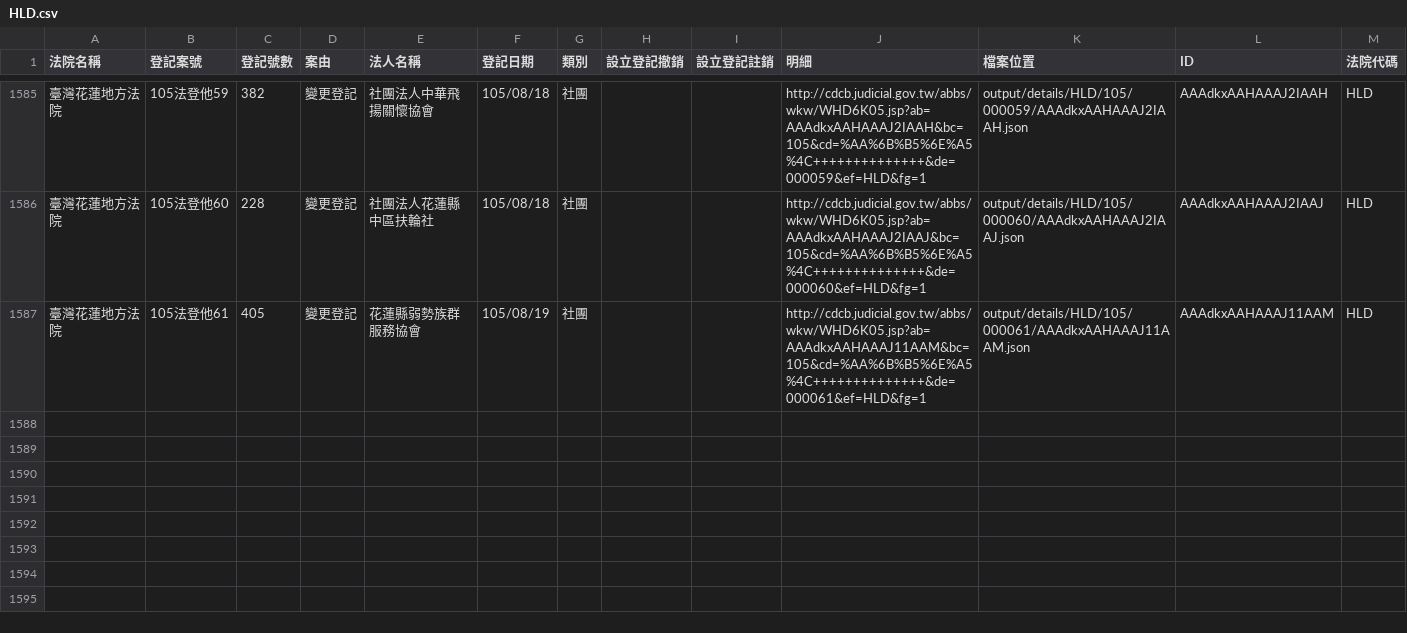
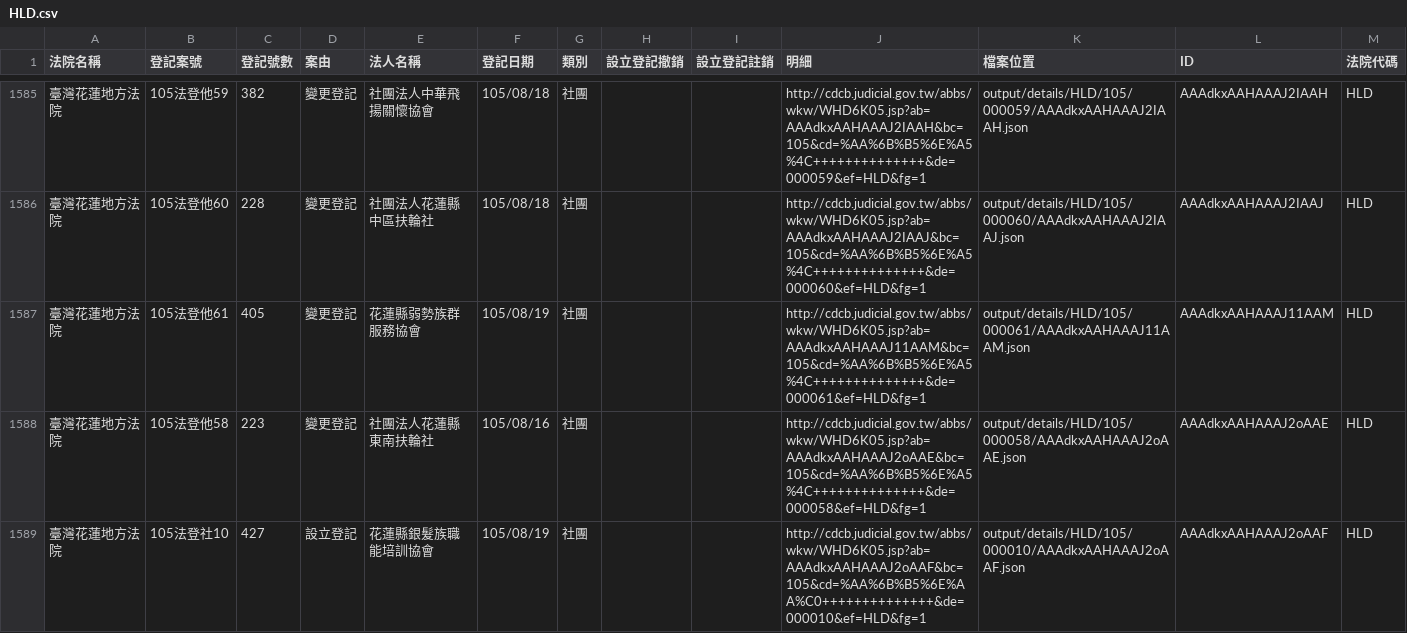
Before and after one commit to longhsiung/foundationtw, a CSV file: output/lists/HLD.csv, drawn as a sheet; only a part is shown, gaps mark what is left out.

Commit message:
update datasets @ 2016-08-26 02:00:01

```diff
--- a/output/lists/HLD.csv
+++ b/output/lists/HLD.csv
@@ -1587 +1587,3 @@
 臺灣花蓮地方法院,105法登他61,405,變更登記,花蓮縣弱勢族群服務協會,105/08/19,社團,,,http://cdcb.judicial.gov.tw/abbs/wkw/WHD6K05.jsp?ab=AAAdkxAAHAAAJ11AAM&bc=105&cd=%AA%6B%B5%6E%A5%4C++++++++++++++&de=000061&ef=HLD&fg=1,output/details/HLD/105/000061/AAAdkxAAHAAAJ11AAM.json,AAAdkxAAHAAAJ11AAM,HLD
+臺灣花蓮地方法院,105法登他58,223,變更登記,社團法人花蓮縣東南扶輪社,105/08/16,社團,,,http://cdcb.judicial.gov.tw/abbs/wkw/WHD6K05.jsp?ab=AAAdkxAAHAAAJ2oAAE&bc=105&cd=%AA%6B%B5%6E%A5%4C++++++++++++++&de=000058&ef=HLD&fg=1,output/details/HLD/105/000058/AAAdkxAAHAAAJ2oAAE.json,AAAdkxAAHAAAJ2oAAE,HLD
+臺灣花蓮地方法院,105法登社10,427,設立登記,花蓮縣銀髮族職能培訓協會,105/08/19,社團,,,http://cdcb.judicial.gov.tw/abbs/wkw/WHD6K05.jsp?ab=AAAdkxAAHAAAJ2oAAF&bc=105&cd=%AA%6B%B5%6E%AA%C0++++++++++++++&de=000010&ef=HLD&fg=1,output/details/HLD/105/000010/AAAdkxAAHAAAJ2oAAF.json,AAAdkxAAHAAAJ2oAAF,HLD
```
Also changed, not shown: output/lists/KMD.csv, 44 other files.
